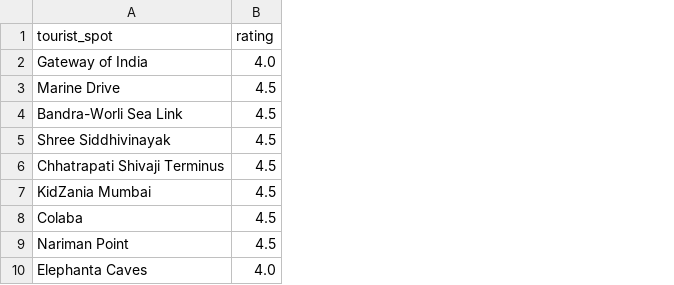
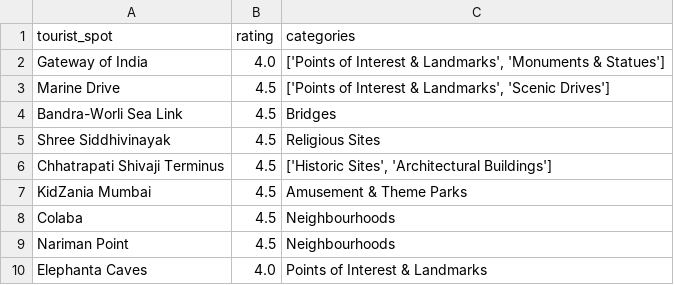
Before and after one commit to prachitibapat/tourist-recommender, a CSV file: csv/mumbai.csv, drawn as a sheet; only a part is shown; the diff names each change by its address in the sheet, - before the commit and + after, or states it on an @@ line.

Commit message:
Categories
Added categories to mumbai ipynb

```diff
--- a/csv/mumbai.csv
+++ b/csv/mumbai.csv
+column C (categories), rows 2-10: ['Points of Interest & Landmarks', 'Monuments & Statues'] | ['Points of Interest & Landmarks', 'Scenic Drives'] | Bridges | Religious Sites | ['Historic Sites', 'Architectural Buildings'] | Amusement & Theme Parks | Neighbourhoods | Neighbourhoods | Points of Interest & Landmarks
```
Also changed, not shown: 7 other files.
